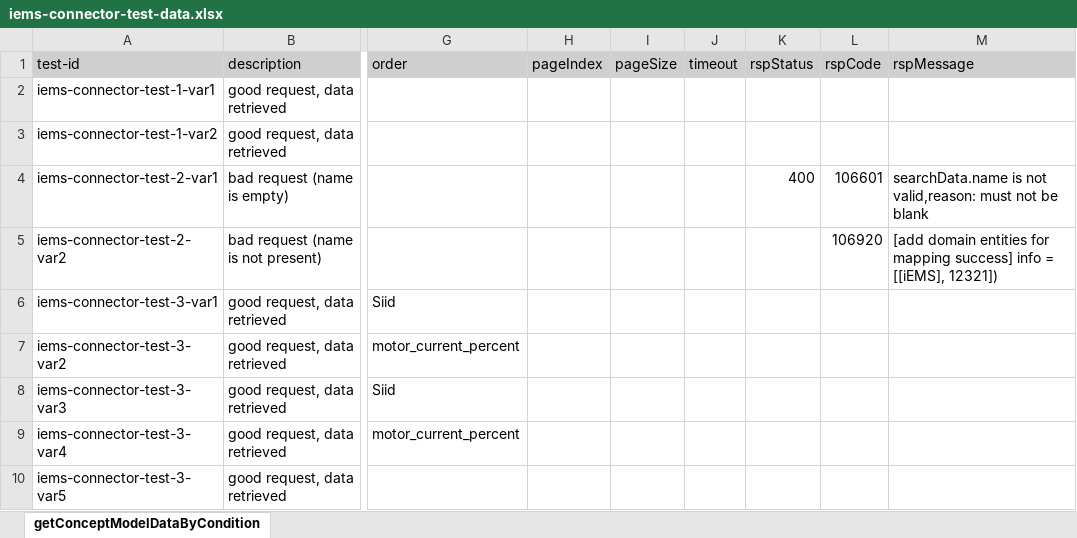
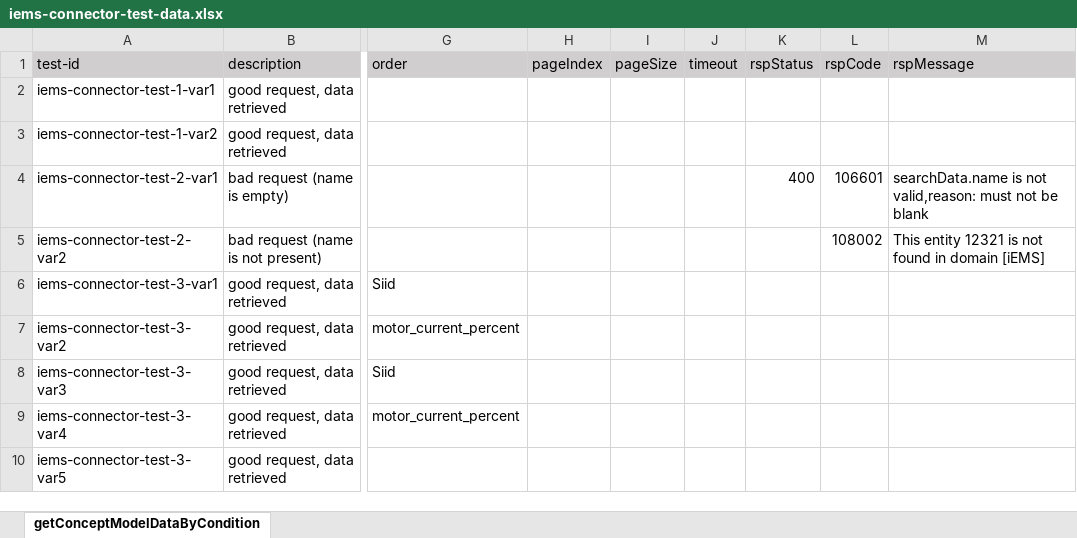
Before and after one commit to shaowenhao/performance-monitoring, an Excel workbook: src/main/resources/test-data-xls/iems-connector-test-data.xlsx, sheet getConceptModelDataByCondition, drawn as a sheet; only a part is shown, gaps mark what is left out; values as stored, in another font and other column widths than the file's, no borders; the diff names each change by its address in the sheet, - before the commit and + after, or states it on an @@ line.

Commit message:
update iems-connector-test-data.xlsx and iems-entity-management-test-data.xlsx

```diff
--- a/src/main/resources/test-data-xls/iems-connector-test-data.xlsx (sheet getConceptModelDataByCondition)
+++ b/src/main/resources/test-data-xls/iems-connector-test-data.xlsx (sheet getConceptModelDataByCondition)
-L5 (rspCode): 106920
+L5 (rspCode): 108002
-M5 (rspMessage): [add domain entities for mapping success] info = [[iEMS], 12321])
+M5 (rspMessage): This entity 12321 is not found in domain [iEMS]
```
Also changed, not shown: src/main/resources/test-data-xls/iems-entity-management-test-data.xlsx.
